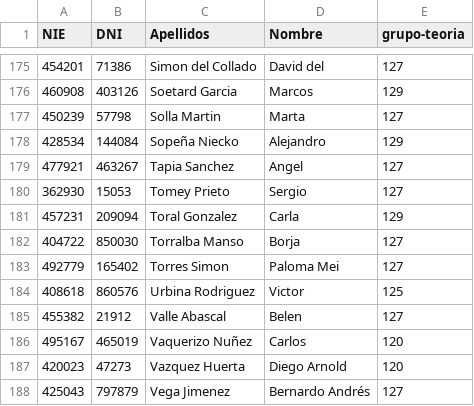
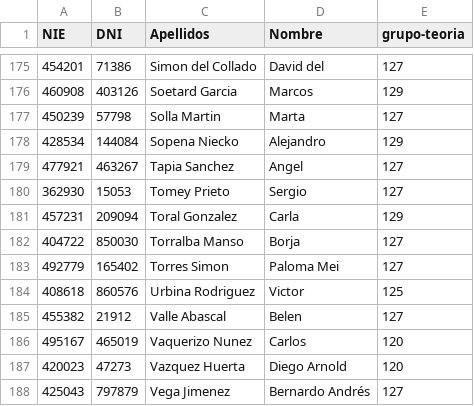
Before and after one commit to EminentNebula71/psi_1312_01_p3, a CSV file: labassign/core/19-edat_psi.csv, drawn as a sheet; only a part is shown, gaps mark what is left out; the diff covers the shown part only.

```diff
--- a/labassign/core/19-edat_psi.csv
+++ b/labassign/core/19-edat_psi.csv
@@ -177,3 +177,3 @@ NIE,DNI,Apellidos,Nombre,grupo-teoria
 450239,57798,"Solla Martin",Marta,127
-428534,144084,"Sopeña Niecko",Alejandro,129
+428534,144084,"Sopena Niecko",Alejandro,129
 477921,463267,"Tapia Sanchez",Angel,127
@@ -185,3 +185,3 @@ NIE,DNI,Apellidos,Nombre,grupo-teoria
 455382,21912,"Valle Abascal",Belen,127
-495167,465019,"Vaquerizo Nuñez",Carlos,120
+495167,465019,"Vaquerizo Nunez",Carlos,120
 420023,47273,"Vazquez Huerta","Diego Arnold",120
```
Also changed, not shown: 10 edited cells elsewhere in this file, 10 other files.
